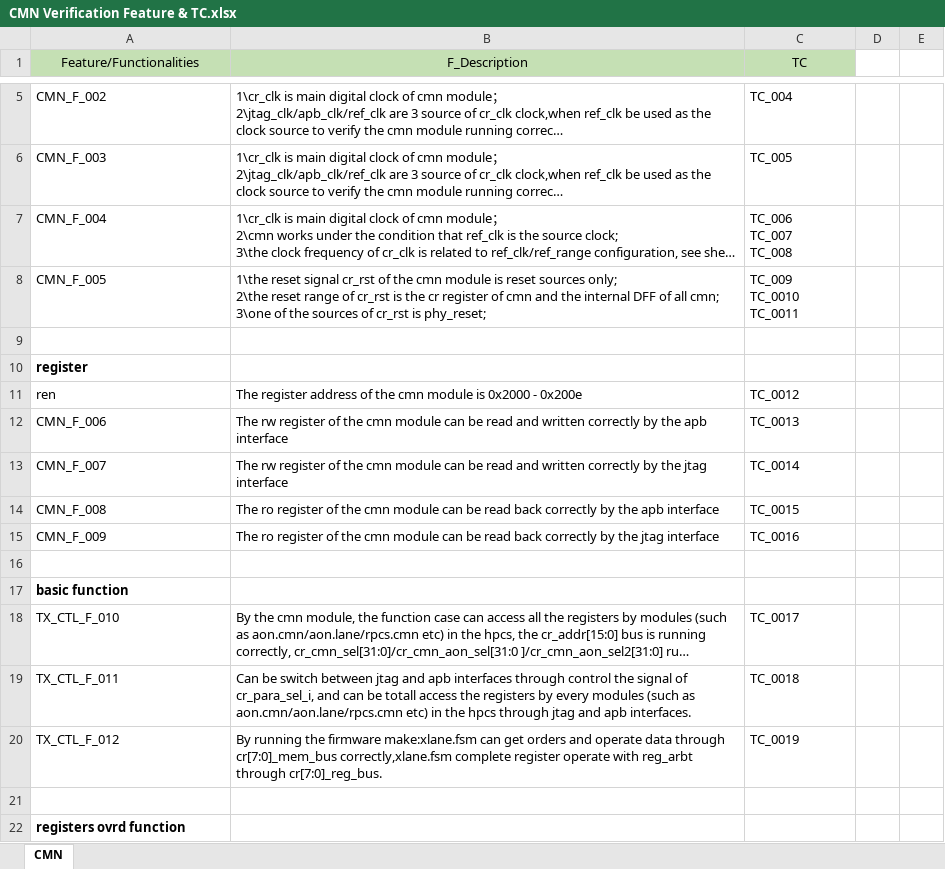
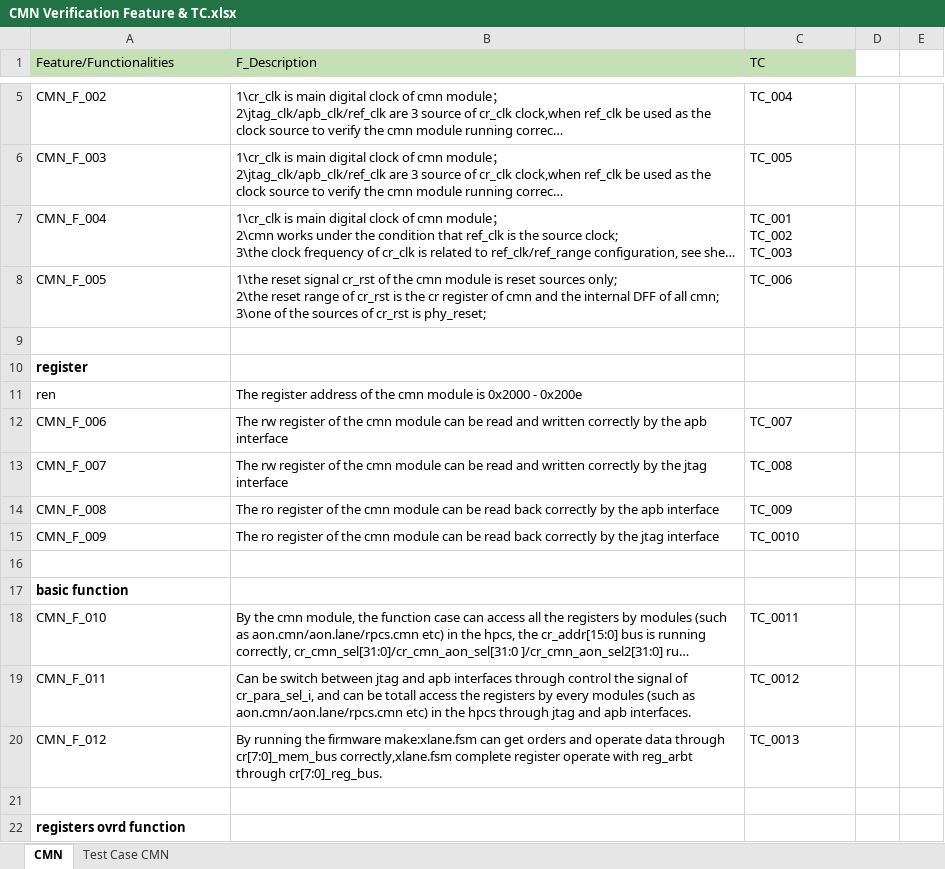
Before and after one commit to caohy168/newsemi, an Excel workbook: CMN Verification Feature & TC.xlsx, sheet CMN, drawn as a sheet; only a part is shown, gaps mark what is left out; long unchanged cells end in …; values as stored, in another font and other column widths than the file's, no borders; ↵ is a line break in a cell; the diff names each change by its address in the sheet, - before the commit and + after, or states it on an @@ line.

```diff
--- a/CMN Verification Feature & TC.xlsx (sheet CMN)
+++ b/CMN Verification Feature & TC.xlsx (sheet CMN)
+sheet tab: Test Case CMN
-A1:C1 alignment: center
+A1:C1 alignment: left
-C7 (TC): TC_006 ↵ TC_007 ↵ TC_008
+C7 (TC): TC_001 ↵ TC_002 ↵ TC_003
-C8 (TC): TC_009 ↵ TC_0010 ↵ TC_0011
+C8 (TC): TC_006
-C11 (TC): TC_0012
+C11 (TC): (empty)
-C12 (TC): TC_0013
+C12 (TC): TC_007
-C13 (TC): TC_0014
+C13 (TC): TC_008
-C14 (TC): TC_0015
+C14 (TC): TC_009
-C15 (TC): TC_0016
+C15 (TC): TC_0010
-A18 (Feature/Functionalities): TX_CTL_F_010
+A18 (Feature/Functionalities): CMN_F_010
-C18 (TC): TC_0017
+C18 (TC): TC_0011
-A19 (Feature/Functionalities): TX_CTL_F_011
+A19 (Feature/Functionalities): CMN_F_011
-C19 (TC): TC_0018
+C19 (TC): TC_0012
-A20 (Feature/Functionalities): TX_CTL_F_012
+A20 (Feature/Functionalities): CMN_F_012
-C20 (TC): TC_0019
+C20 (TC): TC_0013
```
